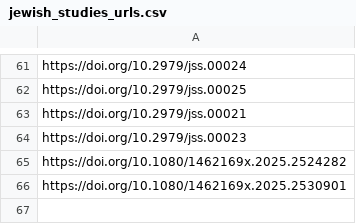
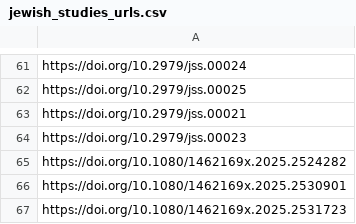
Before and after one commit to jballhalla/jewish-studies-research-feed, a CSV file: memory/jewish_studies_urls.csv, drawn as a sheet; only a part is shown, gaps mark what is left out; the diff names each change by its address in the sheet, - before the commit and + after, or states it on an @@ line.

```diff
--- a/memory/jewish_studies_urls.csv
+++ b/memory/jewish_studies_urls.csv
+row 67: https://doi.org/10.1080/1462169x.2025.2531723
```
Also changed, not shown: 2 other files.
